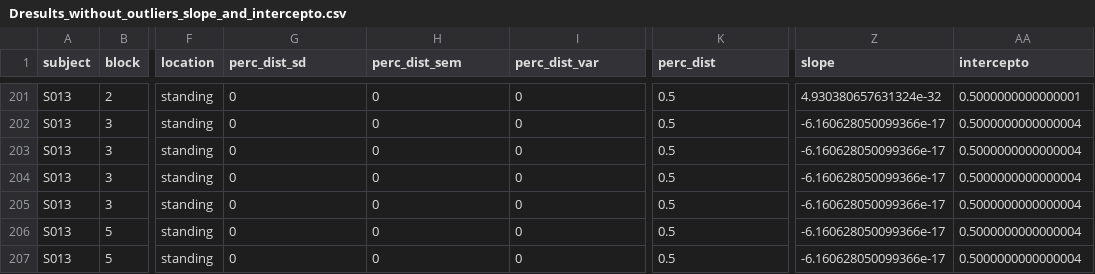
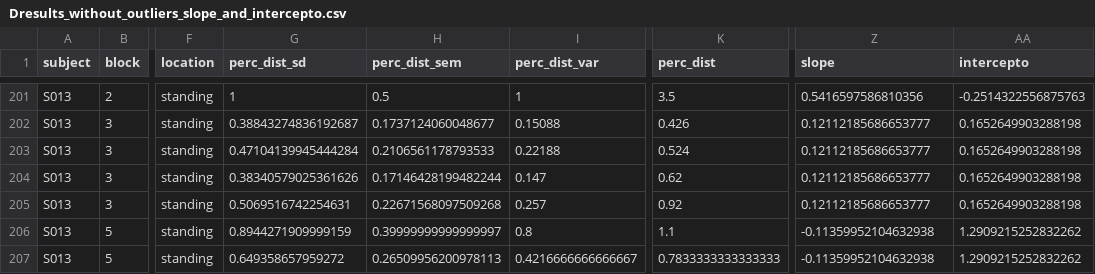
Before and after one commit to meguia/ExperimentoElevacion, a CSV file: Analysis Results/DatosUnificados/Dresults_without_outliers_slope_and_intercepto.csv, drawn as a sheet; only a part is shown, gaps mark what is left out; the diff covers the shown part only; the diff names each change by its address in the sheet, - before the commit and + after, or states it on an @@ line.

```diff
--- a/Analysis Results/DatosUnificados/Dresults_without_outliers_slope_and_intercepto.csv
+++ b/Analysis Results/DatosUnificados/Dresults_without_outliers_slope_and_intercepto.csv
-G201 (perc_dist_sd): 0
+G201 (perc_dist_sd): 1
-H201 (perc_dist_sem): 0
+H201 (perc_dist_sem): 0.5
-I201 (perc_dist_var): 0
+I201 (perc_dist_var): 1
-K201 (perc_dist): 0.5
+K201 (perc_dist): 3.5
-Z201 (slope): 4.930380657631324e-32
+Z201 (slope): 0.5416597586810356
-AA201 (intercepto): 0.5000000000000001
+AA201 (intercepto): -0.2514322556875763
-G202 (perc_dist_sd): 0
+G202 (perc_dist_sd): 0.38843274836192687
-H202 (perc_dist_sem): 0
+H202 (perc_dist_sem): 0.1737124060048677
-I202 (perc_dist_var): 0
+I202 (perc_dist_var): 0.15088
-K202 (perc_dist): 0.5
+K202 (perc_dist): 0.426
-Z202:Z205 (slope): -6.160628050099366e-17
+Z202:Z205 (slope): 0.12112185686653777
-AA202:AA205 (intercepto): 0.5000000000000004
+AA202:AA205 (intercepto): 0.1652649903288198
-G203 (perc_dist_sd): 0
+G203 (perc_dist_sd): 0.47104139945444284
-H203 (perc_dist_sem): 0
+H203 (perc_dist_sem): 0.2106561178793533
-I203 (perc_dist_var): 0
+I203 (perc_dist_var): 0.22188
-K203 (perc_dist): 0.5
+K203 (perc_dist): 0.524
-G204 (perc_dist_sd): 0
+G204 (perc_dist_sd): 0.38340579025361626
-H204 (perc_dist_sem): 0
+H204 (perc_dist_sem): 0.17146428199482244
-I204 (perc_dist_var): 0
+I204 (perc_dist_var): 0.147
-K204 (perc_dist): 0.5
+K204 (perc_dist): 0.62
-G205 (perc_dist_sd): 0
+G205 (perc_dist_sd): 0.5069516742254631
-H205 (perc_dist_sem): 0
+H205 (perc_dist_sem): 0.22671568097509268
-I205 (perc_dist_var): 0
+I205 (perc_dist_var): 0.257
-K205 (perc_dist): 0.5
+K205 (perc_dist): 0.92
-G206 (perc_dist_sd): 0
+G206 (perc_dist_sd): 0.8944271909999159
-H206 (perc_dist_sem): 0
+H206 (perc_dist_sem): 0.39999999999999997
-I206 (perc_dist_var): 0
+I206 (perc_dist_var): 0.8
-K206 (perc_dist): 0.5
+K206 (perc_dist): 1.1
-Z206:Z207 (slope): -6.160628050099366e-17
+Z206:Z207 (slope): -0.11359952104632938
-AA206:AA207 (intercepto): 0.5000000000000004
+AA206:AA207 (intercepto): 1.2909215252832262
-G207 (perc_dist_sd): 0
+G207 (perc_dist_sd): 0.649358657959272
-H207 (perc_dist_sem): 0
+H207 (perc_dist_sem): 0.26509956200978113
-I207 (perc_dist_var): 0
+I207 (perc_dist_var): 0.4216666666666667
-K207 (perc_dist): 0.5
+K207 (perc_dist): 0.7833333333333333
```
Also changed, not shown: 126 edited cells elsewhere in this file, Analysis Results/DatosUnificados/Dresults.csv, 14 other files.
